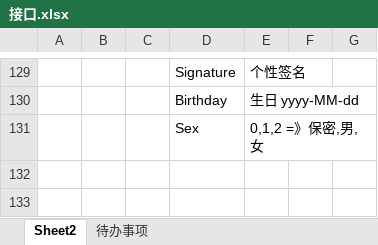
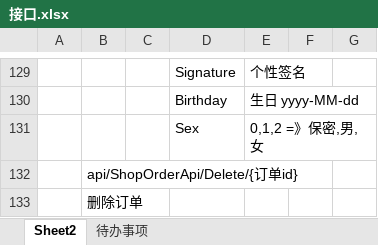
Before and after one commit to personDevelop/wzsd, an Excel workbook: 文档/接口.xlsx, sheet Sheet2, drawn as a sheet; only a part is shown, gaps mark what is left out; values as stored, in another font and other column widths than the file's, no borders; charts and pictures not drawn; the diff names each change by its address in the sheet, - before the commit and + after, or states it on an @@ line.

```diff
--- a/文档/接口.xlsx (sheet Sheet2)
+++ b/文档/接口.xlsx (sheet Sheet2)
+row 132:  | api/ShopOrderApi/Delete/{订单id}
+row 133:  | 删除订单
```
Also changed, not shown: 24 other files.
